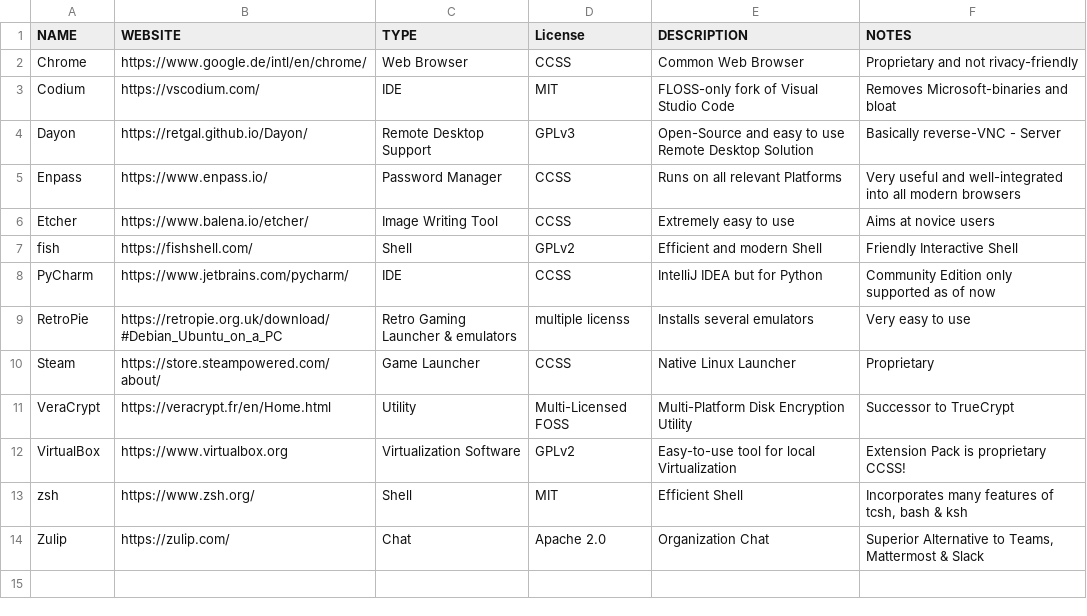
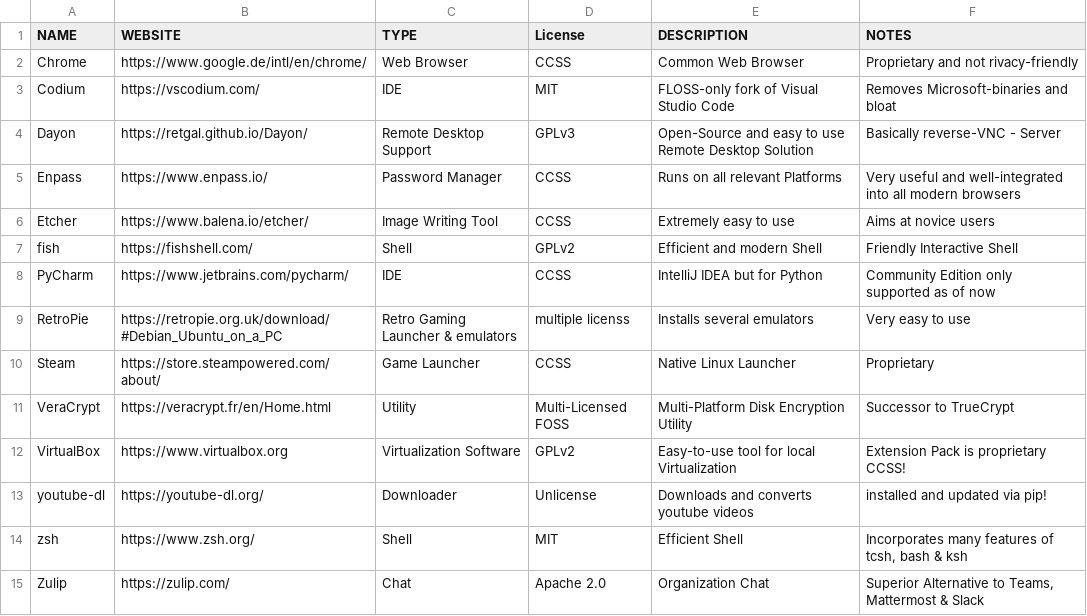
Before and after one commit to greyhat-academy/pifd, a TSV file: pifd.apps.list.tsv, drawn as a sheet.

Commit message:
added youtube-dl

```diff
--- a/pifd.apps.list.tsv
+++ b/pifd.apps.list.tsv
@@ -12,2 +12,3 @@ VeraCrypt	https://veracrypt.fr/en/Home.html	Utility	Multi-Licensed FOSS	Multi-Pl
 VirtualBox	https://www.virtualbox.org	Virtualization Software	GPLv2	Easy-to-use tool for local Virtualization	Extension Pack is proprietary CCSS!
+youtube-dl	https://youtube-dl.org/	Downloader	Unlicense	Downloads and converts youtube videos	installed and updated via pip!
 zsh	https://www.zsh.org/	Shell	MIT	Efficient Shell	Incorporates many features of tcsh, bash & ksh
```
Also changed, not shown: 1 other file.
